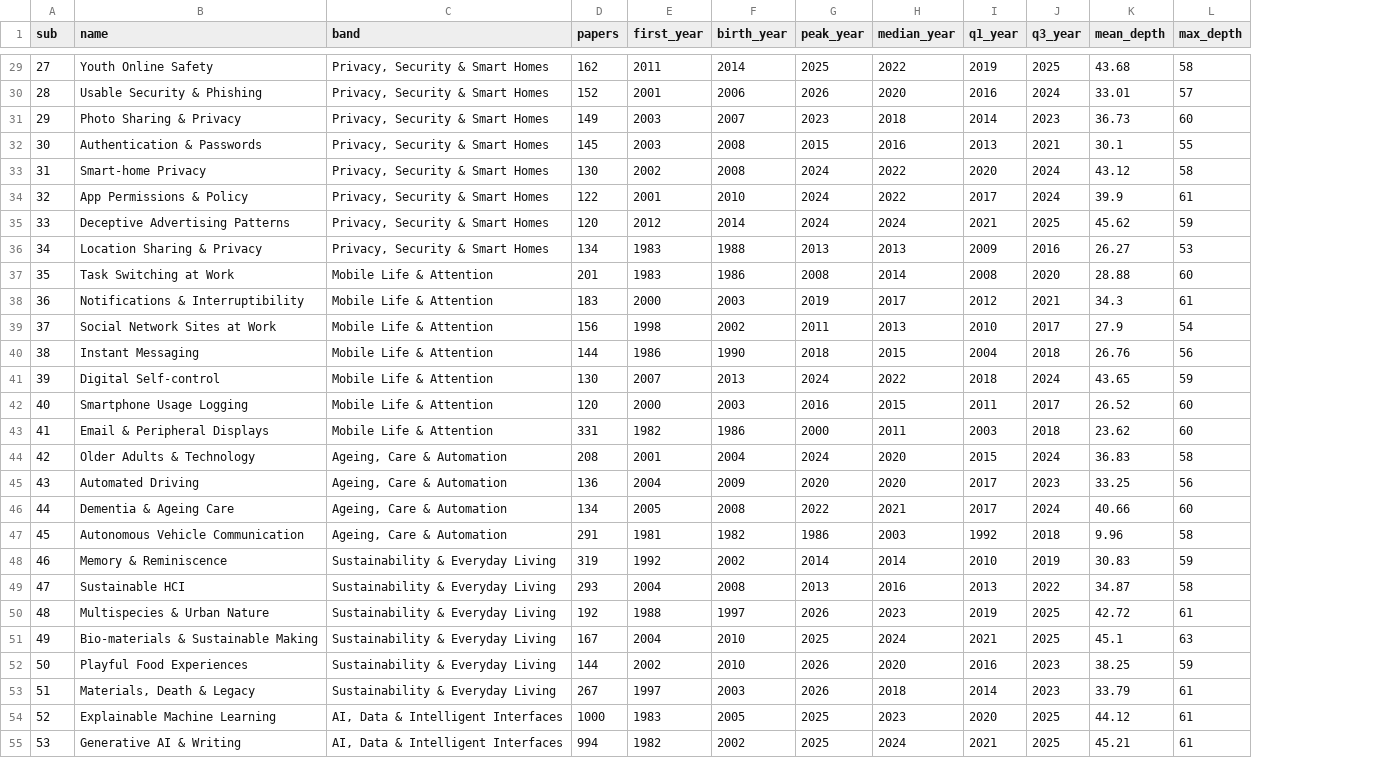
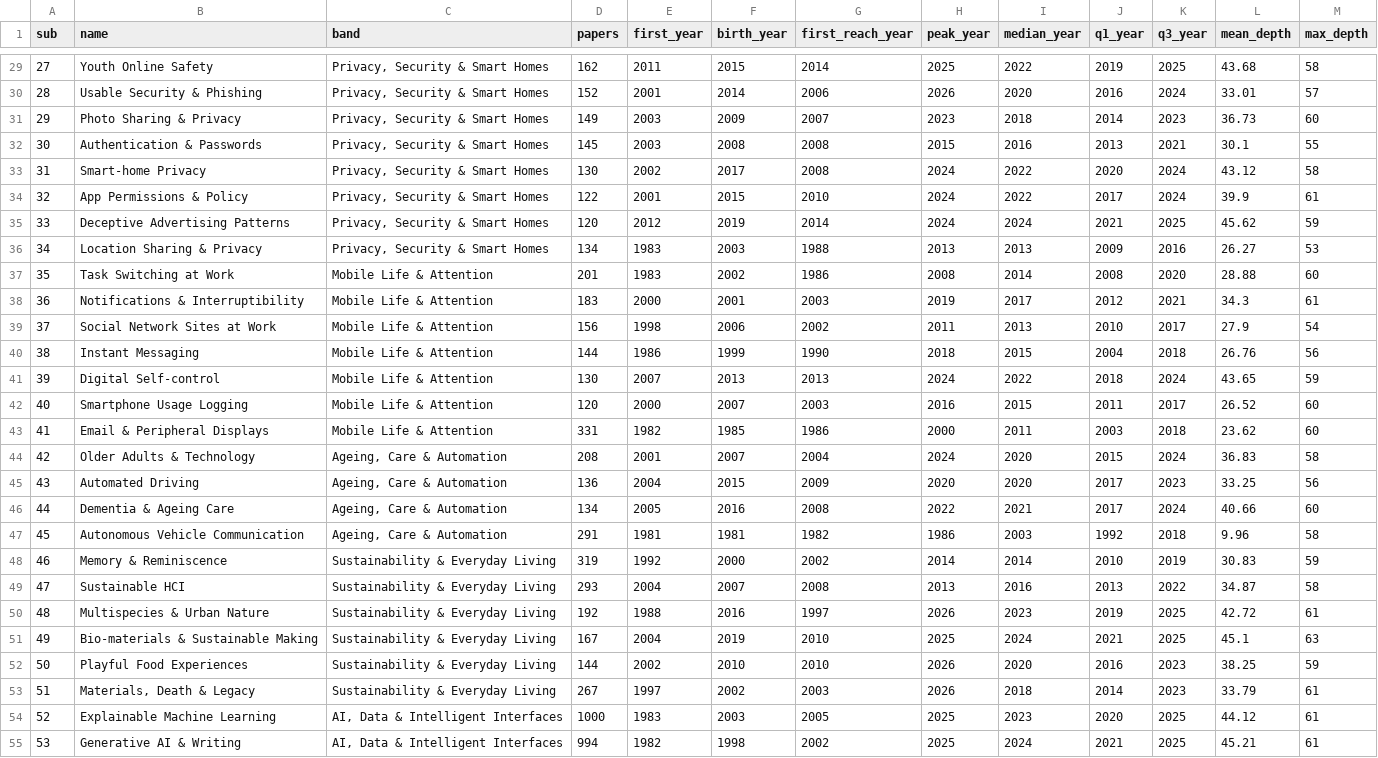
Before and after one commit to mytkymt/paper-lineage, a CSV file: analysis/results/core/subfield_summary.csv, drawn as a sheet; only a part is shown, gaps mark what is left out; the diff covers the shown part only; the diff names each change by its address in the sheet, - before the commit and + after, or states it on an @@ line.

```diff
--- a/analysis/results/core/subfield_summary.csv
+++ b/analysis/results/core/subfield_summary.csv
+column G (first_reach_year), rows 29-55: 2014 | 2006 | 2007 | 2008 | 2008 | 2010 | 2014 | 1988 | 1986 | 2003 | 2002 | 1990 | 2013 | 2003 | 1986 | 2004 | 2009 | 2008 | 1982 | 2002 | 2008 | 1997 | 2010 | 2010 | 2003 | 2005 | 2002
-F29 (birth_year): 2014
+F29 (birth_year): 2015
-F30 (birth_year): 2006
+F30 (birth_year): 2014
-F31 (birth_year): 2007
+F31 (birth_year): 2009
-F33 (birth_year): 2008
+F33 (birth_year): 2017
-F34 (birth_year): 2010
+F34 (birth_year): 2015
-F35 (birth_year): 2014
+F35 (birth_year): 2019
-F36 (birth_year): 1988
+F36 (birth_year): 2003
-F37 (birth_year): 1986
+F37 (birth_year): 2002
-F38 (birth_year): 2003
+F38 (birth_year): 2001
-F39 (birth_year): 2002
+F39 (birth_year): 2006
-F40 (birth_year): 1990
+F40 (birth_year): 1999
-F42 (birth_year): 2003
+F42 (birth_year): 2007
-F43 (birth_year): 1986
+F43 (birth_year): 1985
-F44 (birth_year): 2004
+F44 (birth_year): 2007
-F45 (birth_year): 2009
+F45 (birth_year): 2015
-F46 (birth_year): 2008
+F46 (birth_year): 2016
-F47 (birth_year): 1982
+F47 (birth_year): 1981
-F48 (birth_year): 2002
+F48 (birth_year): 2000
-F49 (birth_year): 2008
+F49 (birth_year): 2007
-F50 (birth_year): 1997
+F50 (birth_year): 2016
-F51 (birth_year): 2010
+F51 (birth_year): 2019
-F53 (birth_year): 2003
+F53 (birth_year): 2002
-F54 (birth_year): 2005
+F54 (birth_year): 2003
-F55 (birth_year): 2002
+F55 (birth_year): 1998
```
Also changed, not shown: 73 edited cells elsewhere in this file, analysis/results/core/founder_share.csv, analysis/results/core/takeoff.csv, 7 other files.
